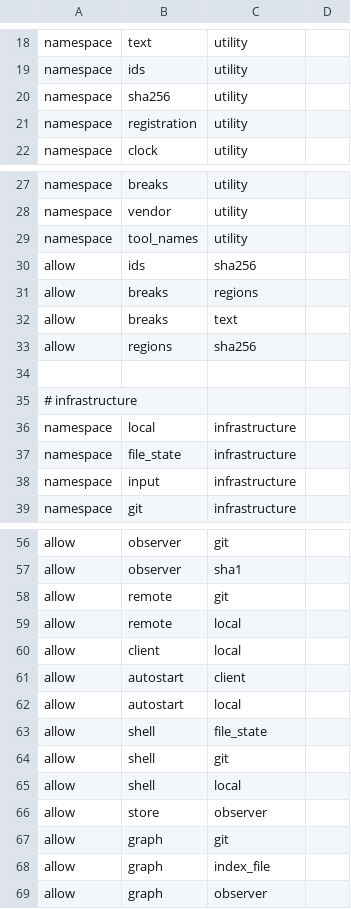
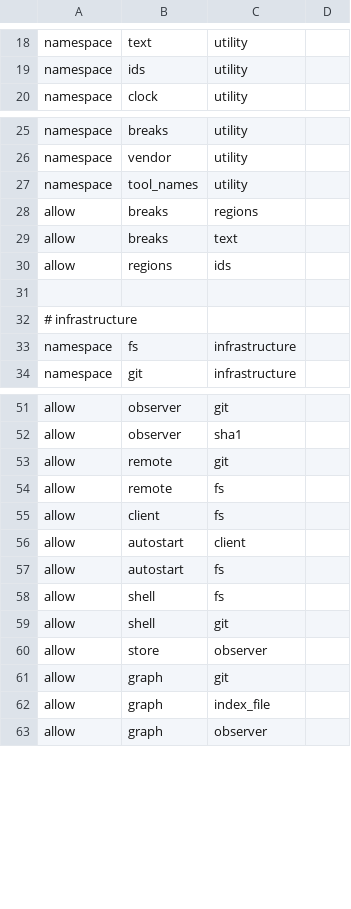
Before and after one commit to Langspan/LangSpan.dev, a TSV file: scripts/ratchets/namespaces.tsv, drawn as a sheet; only a part is shown, gaps mark what is left out.

```diff
--- a/scripts/ratchets/namespaces.tsv
+++ b/scripts/ratchets/namespaces.tsv
@@ -19,4 +19,2 @@ namespace	text	utility
 namespace	ids	utility
-namespace	sha256	utility
-namespace	registration	utility
 namespace	clock	utility
@@ -29,11 +27,8 @@ namespace	vendor	utility
 namespace	tool_names	utility
-allow	ids	sha256
 allow	breaks	regions
 allow	breaks	text
-allow	regions	sha256
+allow	regions	ids
 
 # infrastructure
-namespace	local	infrastructure
-namespace	file_state	infrastructure
-namespace	input	infrastructure
+namespace	fs	infrastructure
 namespace	git	infrastructure
@@ -58,9 +53,8 @@ allow	observer	sha1
 allow	remote	git
-allow	remote	local
-allow	client	local
+allow	remote	fs
+allow	client	fs
 allow	autostart	client
-allow	autostart	local
-allow	shell	file_state
+allow	autostart	fs
+allow	shell	fs
 allow	shell	git
-allow	shell	local
 allow	store	observer
```
Also changed, not shown: 18 other files.
